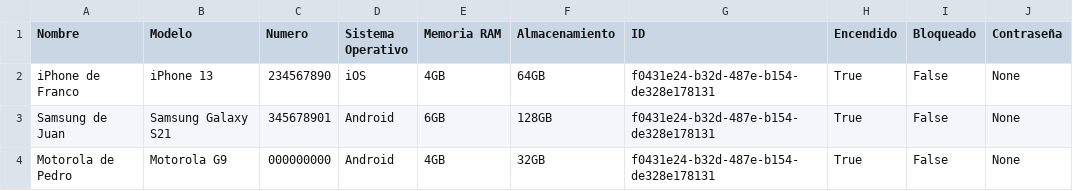
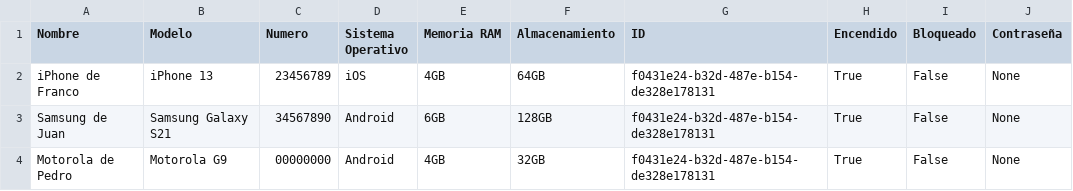
Before and after one commit to franmutzitba/TP_Estructuras_2Q2024, a CSV file: celulares.csv, drawn as a sheet; only a part is shown; the diff names each change by its address in the sheet, - before the commit and + after, or states it on an @@ line.

```diff
--- a/celulares.csv
+++ b/celulares.csv
-C2 (Numero): 234567890
+C2 (Numero): 23456789
-C3 (Numero): 345678901
+C3 (Numero): 34567890
-C4 (Numero): 000000000
+C4 (Numero): 00000000
```
Also changed, not shown: archivo_llamadas.csv, 15 other files.
